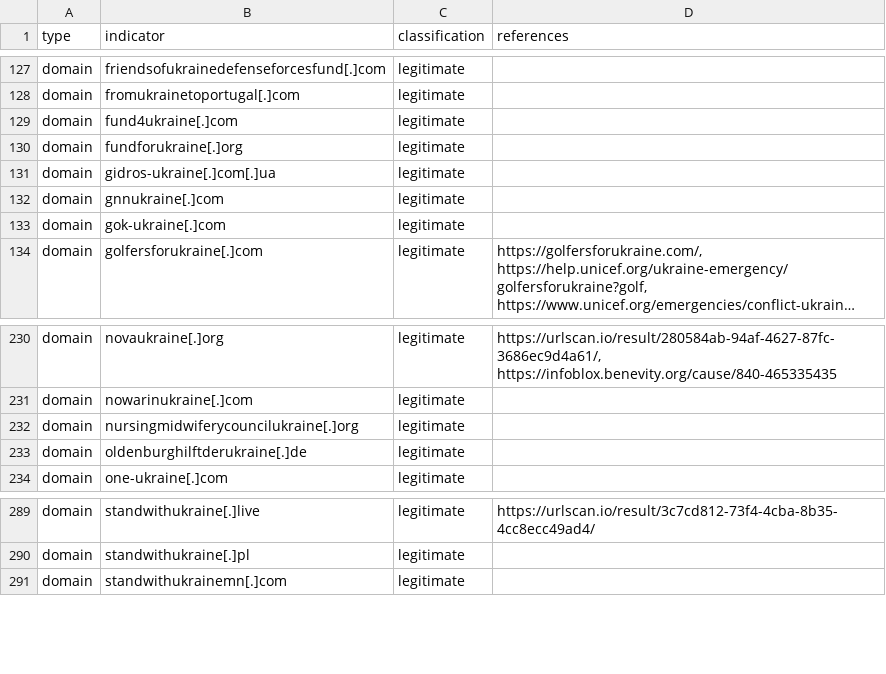
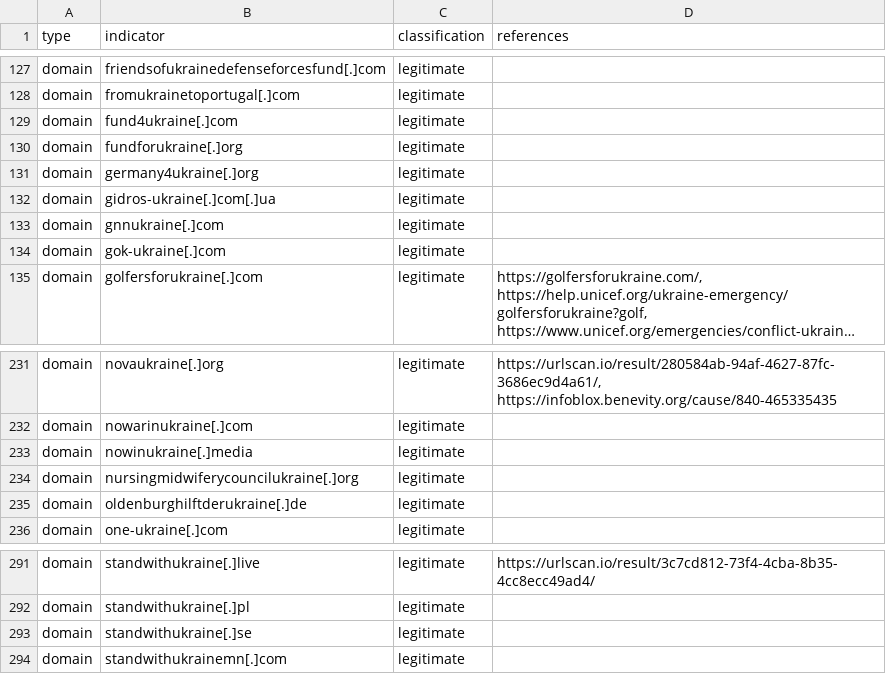
Before and after one commit to infobloxopen/threat-intelligence, a CSV file: ukraine/ukraine_russia_legitimate_iocs.csv, drawn as a sheet; only a part is shown, gaps mark what is left out; long unchanged cells end in …; the diff names each change by its address in the sheet, - before the commit and + after, or states it on an @@ line.

Commit message:
Updating Russia-Ukraine conflict IOCs, 2022-03-17 10:57:43

```diff
--- a/ukraine/ukraine_russia_legitimate_iocs.csv
+++ b/ukraine/ukraine_russia_legitimate_iocs.csv
+row 131: domain | germany4ukraine[.]org | legitimate
+row 233: domain | nowinukraine[.]media | legitimate
+row 293: domain | standwithukraine[.]se | legitimate
```
Also changed, not shown: ukraine/ukraine_russia_malicous_suspicious_iocs.csv.
